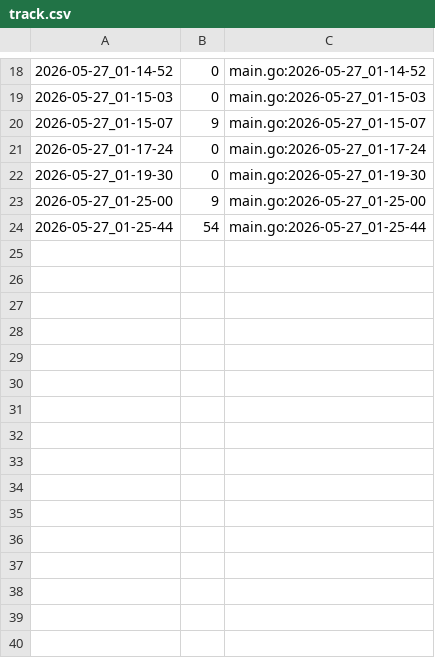
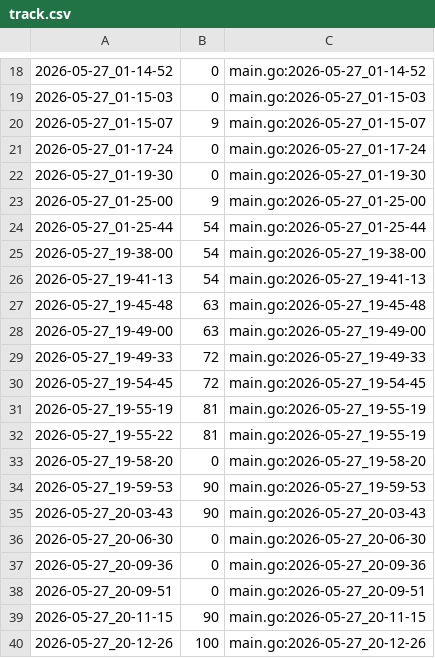
Before and after one commit to qxcode-course/ed-ter-bloco-a-ju-barbosa, a CSV file: .tko/track/ed@vetbuild/track.csv, drawn as a sheet; only a part is shown, gaps mark what is left out; the diff names each change by its address in the sheet, - before the commit and + after, or states it on an @@ line.

Commit message:
vetbuild

```diff
--- a/.tko/track/ed@vetbuild/track.csv
+++ b/.tko/track/ed@vetbuild/track.csv
+row 25: 2026-05-27_19-38-00 | 54 | main.go:2026-05-27_19-38-00
+row 26: 2026-05-27_19-41-13 | 54 | main.go:2026-05-27_19-41-13
+row 27: 2026-05-27_19-45-48 | 63 | main.go:2026-05-27_19-45-48
+row 28: 2026-05-27_19-49-00 | 63 | main.go:2026-05-27_19-49-00
+row 29: 2026-05-27_19-49-33 | 72 | main.go:2026-05-27_19-49-33
+row 30: 2026-05-27_19-54-45 | 72 | main.go:2026-05-27_19-54-45
+row 31: 2026-05-27_19-55-19 | 81 | main.go:2026-05-27_19-55-19
+row 32: 2026-05-27_19-55-22 | 81 | main.go:2026-05-27_19-55-19
+row 33: 2026-05-27_19-58-20 | 0 | main.go:2026-05-27_19-58-20
+row 34: 2026-05-27_19-59-53 | 90 | main.go:2026-05-27_19-59-53
+row 35: 2026-05-27_20-03-43 | 90 | main.go:2026-05-27_20-03-43
+row 36: 2026-05-27_20-06-30 | 0 | main.go:2026-05-27_20-06-30
+row 37: 2026-05-27_20-09-36 | 0 | main.go:2026-05-27_20-09-36
+row 38: 2026-05-27_20-09-51 | 0 | main.go:2026-05-27_20-09-51
+row 39: 2026-05-27_20-11-15 | 90 | main.go:2026-05-27_20-11-15
+row 40: 2026-05-27_20-12-26 | 100 | main.go:2026-05-27_20-12-26
```
Also changed, not shown: 3 other files.
